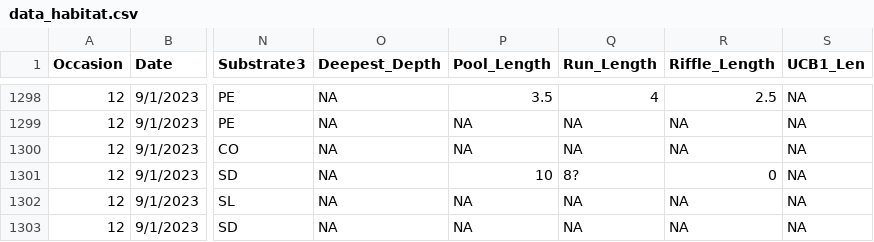
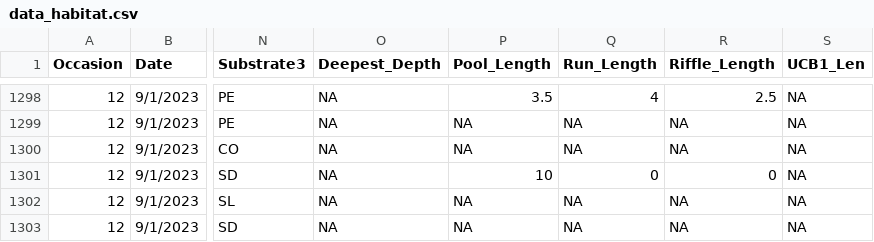
Before and after one commit to aterui/public-proj_cmr-movement, a CSV file: data_raw/data_habitat.csv, drawn as a sheet; only a part is shown, gaps mark what is left out; the diff names each change by its address in the sheet, - before the commit and + after, or states it on an @@ line.

```diff
--- a/data_raw/data_habitat.csv
+++ b/data_raw/data_habitat.csv
-Q1301 (Run_Length): 8?
+Q1301 (Run_Length): 0
```
Also changed, not shown: 12 other files.
